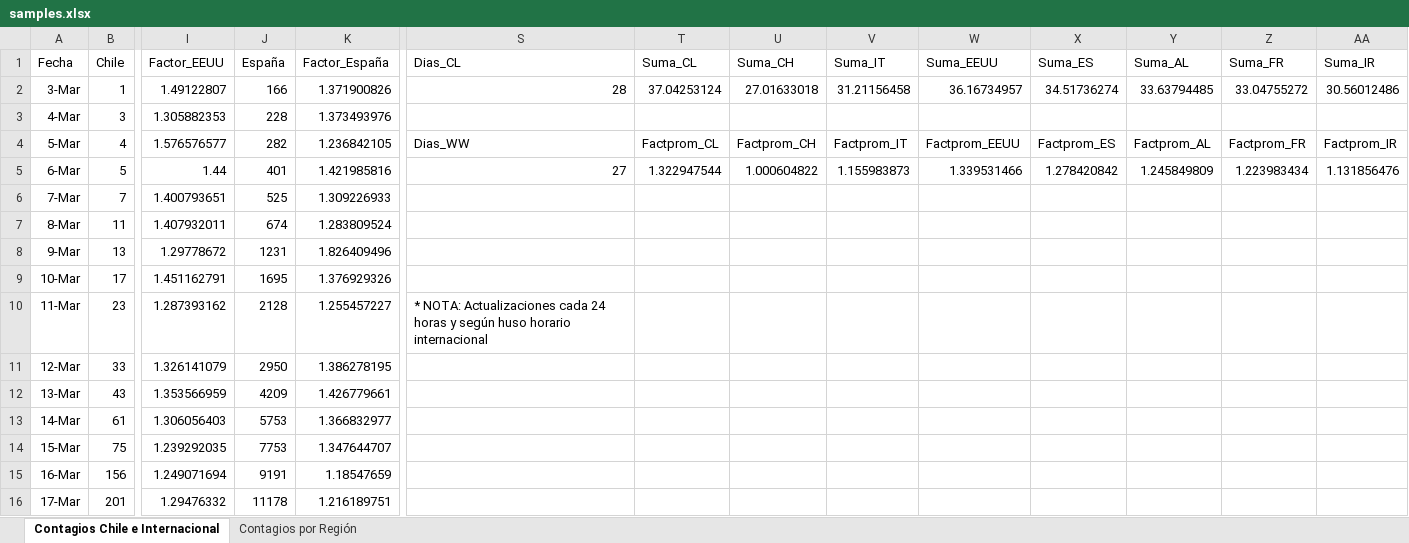
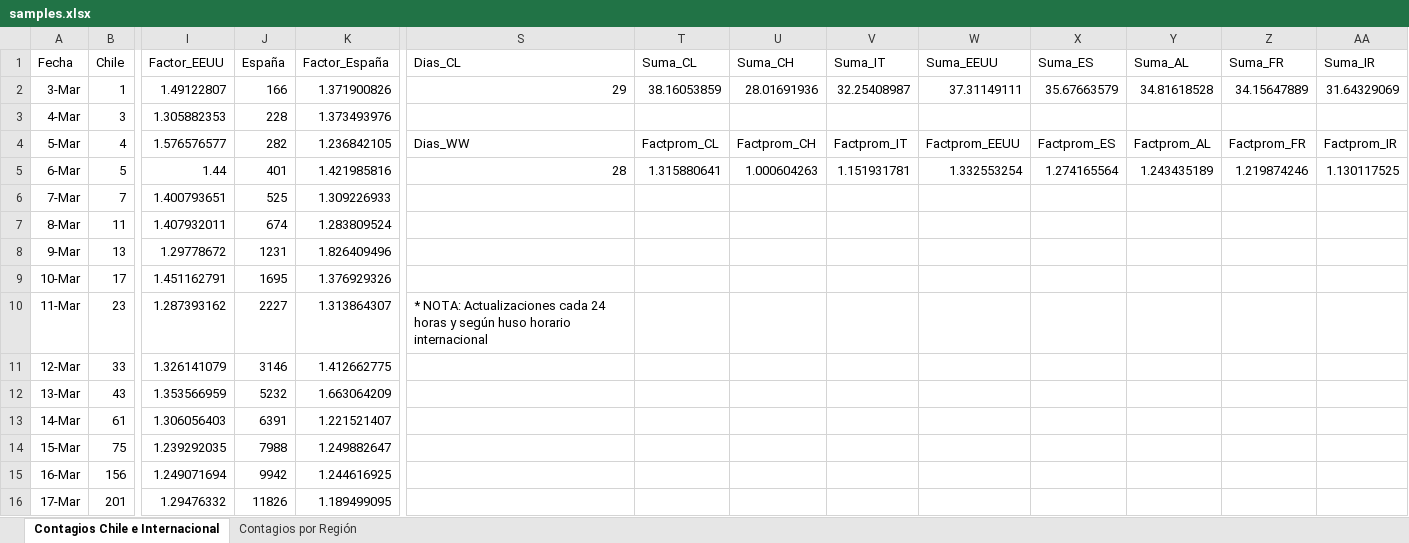
Before and after one commit to showiz/coronagraph, an Excel workbook: samples.xlsx, sheet Contagios Chile e Internacional, drawn as a sheet; only a part is shown, gaps mark what is left out; values as stored, in another font and other column widths than the file's, no borders; conditional formats and table styles not drawn; the diff covers the shown part only; the diff names each change by its address in the sheet, - before the commit and + after, or states it on an @@ line.

```diff
--- a/samples.xlsx (sheet Contagios Chile e Internacional)
+++ b/samples.xlsx (sheet Contagios Chile e Internacional)
-S2 (Dias_CL): 28
+S2 (Dias_CL): 29
-T2 (Suma_CL): 37.04253124
+T2 (Suma_CL): 38.16053859
-U2 (Suma_CH): 27.01633018
+U2 (Suma_CH): 28.01691936
-V2 (Suma_IT): 31.21156458
+V2 (Suma_IT): 32.25408987
-W2 (Suma_EEUU): 36.16734957
+W2 (Suma_EEUU): 37.31149111
-X2 (Suma_ES): 34.51736274
+X2 (Suma_ES): 35.67663579
-Y2 (Suma_AL): 33.63794485
+Y2 (Suma_AL): 34.81618528
-Z2 (Suma_FR): 33.04755272
+Z2 (Suma_FR): 34.15647889
-AA2 (Suma_IR): 30.56012486
+AA2 (Suma_IR): 31.64329069
-S5 (Dias_CL): 27
+S5 (Dias_CL): 28
-T5 (Suma_CL): 1.322947544
+T5 (Suma_CL): 1.315880641
-U5 (Suma_CH): 1.000604822
+U5 (Suma_CH): 1.000604263
-V5 (Suma_IT): 1.155983873
+V5 (Suma_IT): 1.151931781
-W5 (Suma_EEUU): 1.339531466
+W5 (Suma_EEUU): 1.332553254
-X5 (Suma_ES): 1.278420842
+X5 (Suma_ES): 1.274165564
-Y5 (Suma_AL): 1.245849809
+Y5 (Suma_AL): 1.243435189
-Z5 (Suma_FR): 1.223983434
+Z5 (Suma_FR): 1.219874246
-AA5 (Suma_IR): 1.131856476
+AA5 (Suma_IR): 1.130117525
-J10 (España): 2128
+J10 (España): 2227
-K10 (Factor_España): 1.255457227
+K10 (Factor_España): 1.313864307
-J11 (España): 2950
+J11 (España): 3146
-K11 (Factor_España): 1.386278195
+K11 (Factor_España): 1.412662775
-J12 (España): 4209
+J12 (España): 5232
-K12 (Factor_España): 1.426779661
+K12 (Factor_España): 1.663064209
-J13 (España): 5753
+J13 (España): 6391
-K13 (Factor_España): 1.366832977
+K13 (Factor_España): 1.221521407
-J14 (España): 7753
+J14 (España): 7988
-K14 (Factor_España): 1.347644707
+K14 (Factor_España): 1.249882647
-J15 (España): 9191
+J15 (España): 9942
-K15 (Factor_España): 1.18547659
+K15 (Factor_España): 1.244616925
-J16 (España): 11178
+J16 (España): 11826
-K16 (Factor_España): 1.216189751
+K16 (Factor_España): 1.189499095
```
Also changed, not shown: 40 edited cells elsewhere in this sheet, sheet Contagios por Región, 1 other file.
